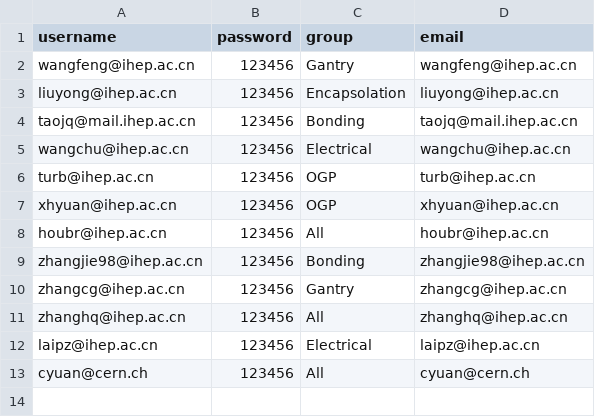
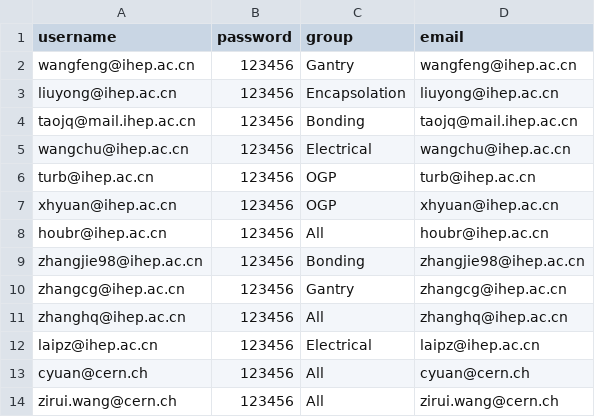
Before and after one commit to vslokenb/HGCAL_WEB_IHEP, a CSV file: user/user_info.csv, drawn as a sheet; the diff names each change by its address in the sheet, - before the commit and + after, or states it on an @@ line.

Commit message:
change user list

```diff
--- a/user/user_info.csv
+++ b/user/user_info.csv
+row 14: zirui.wang@cern.ch | 123456 | All | zirui.wang@cern.ch
```
